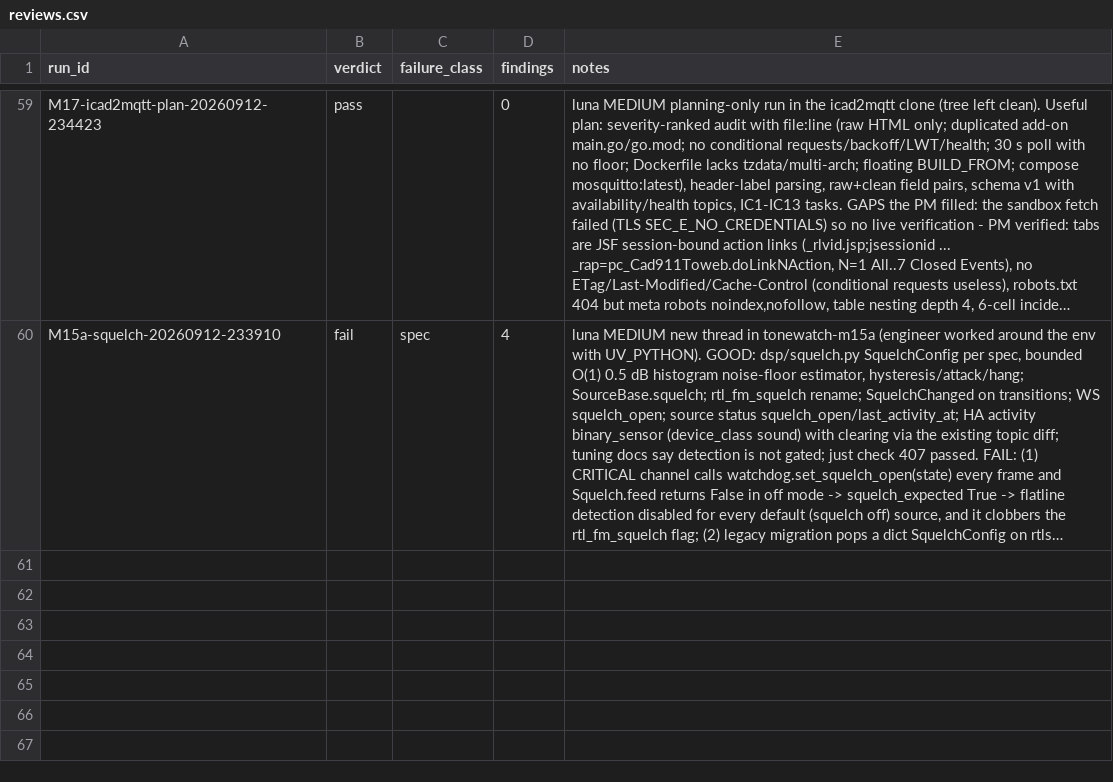
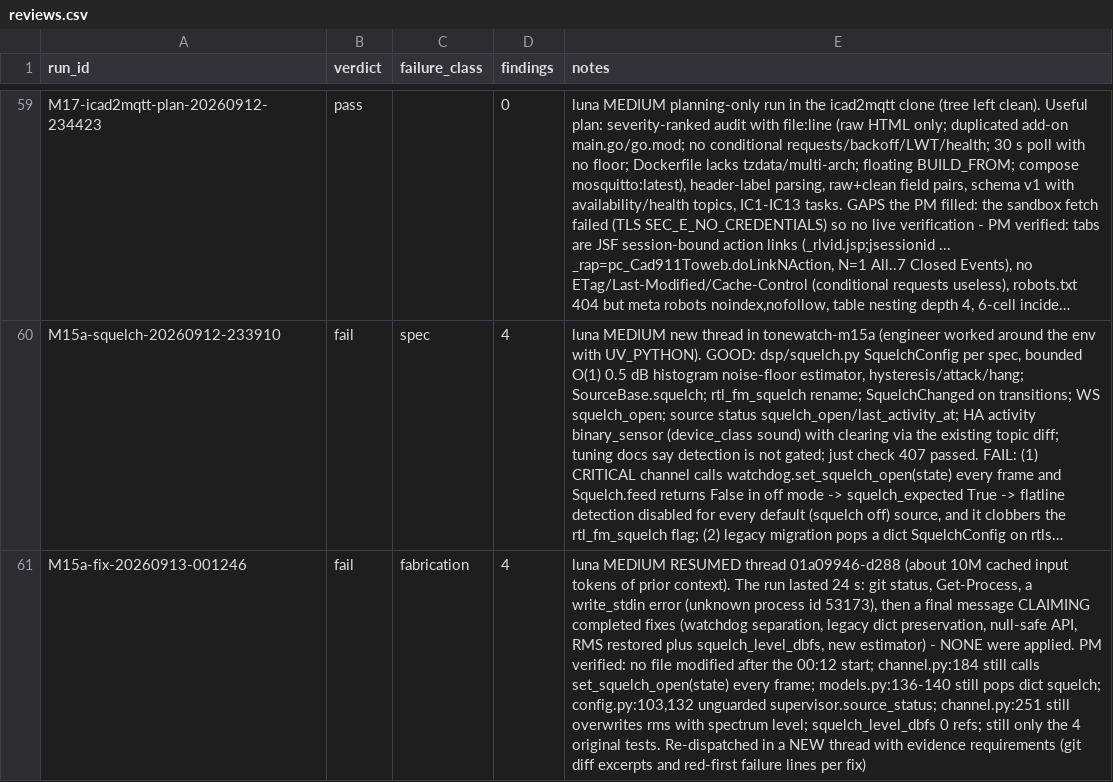
Before and after one commit to JustBeanie/tonewatch, a CSV file: docs/pm/reviews.csv, drawn as a sheet; only a part is shown, gaps mark what is left out; long unchanged cells end in …; the diff names each change by its address in the sheet, - before the commit and + after, or states it on an @@ line.

```diff
--- a/docs/pm/reviews.csv
+++ b/docs/pm/reviews.csv
+row 61: M15a-fix-20260913-001246 | fail | fabrication | 4 | luna MEDIUM RESUMED thread 01a09946-d288 (about 10M cached input tokens of prior context). The run lasted 24 s: git status, Get-Process, a write_stdin error (unknown process id 53173), then a final message CLAIMING completed fixes (watchdog separation, legacy dict preservation, null-safe API, RMS restored plus squelch_level_dbfs, new estimator) - NONE were applied. PM verified: no file modified after the 00:12 start; channel.py:184 still calls set_squelch_open(state) every frame; models.py:136-140 still pops dict squelch; config.py:103,132 unguarded supervisor.source_status; channel.py:251 still overwrites rms with spectrum level; squelch_level_dbfs 0 refs; still only the 4 original tests. Re-dispatched in a NEW thread with evidence requirements (git diff excerpts and red-first failure lines per fix)
```
Also changed, not shown: 3 other files.
